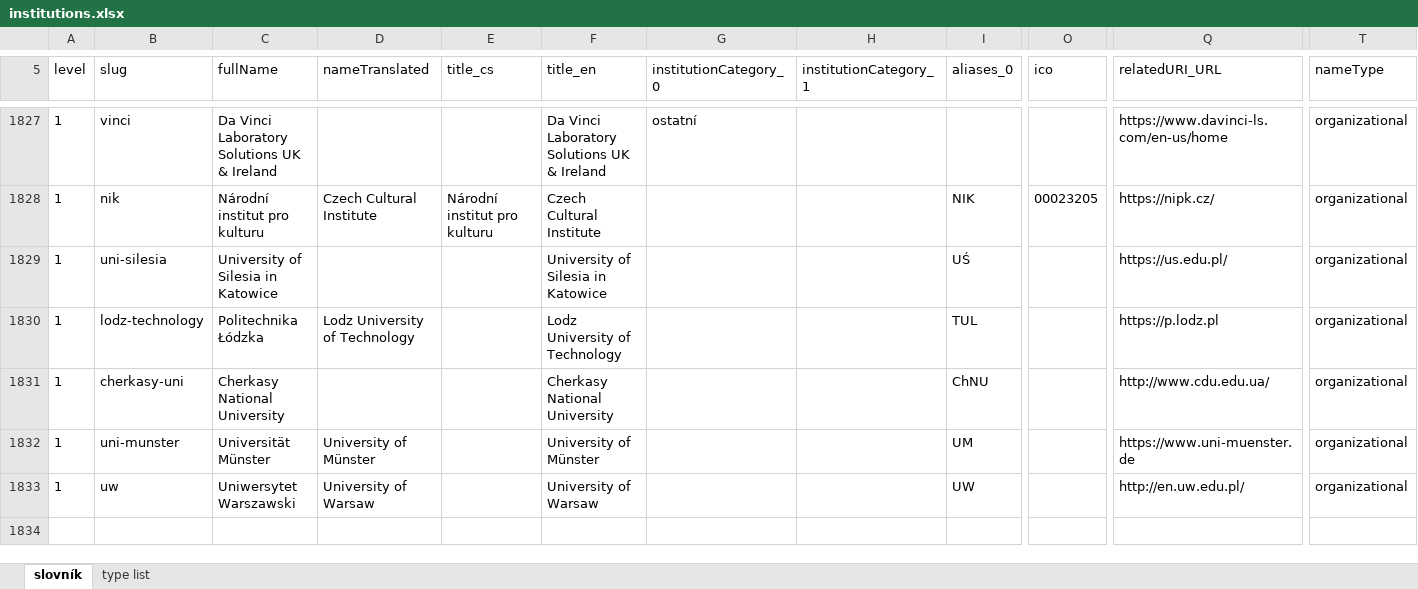
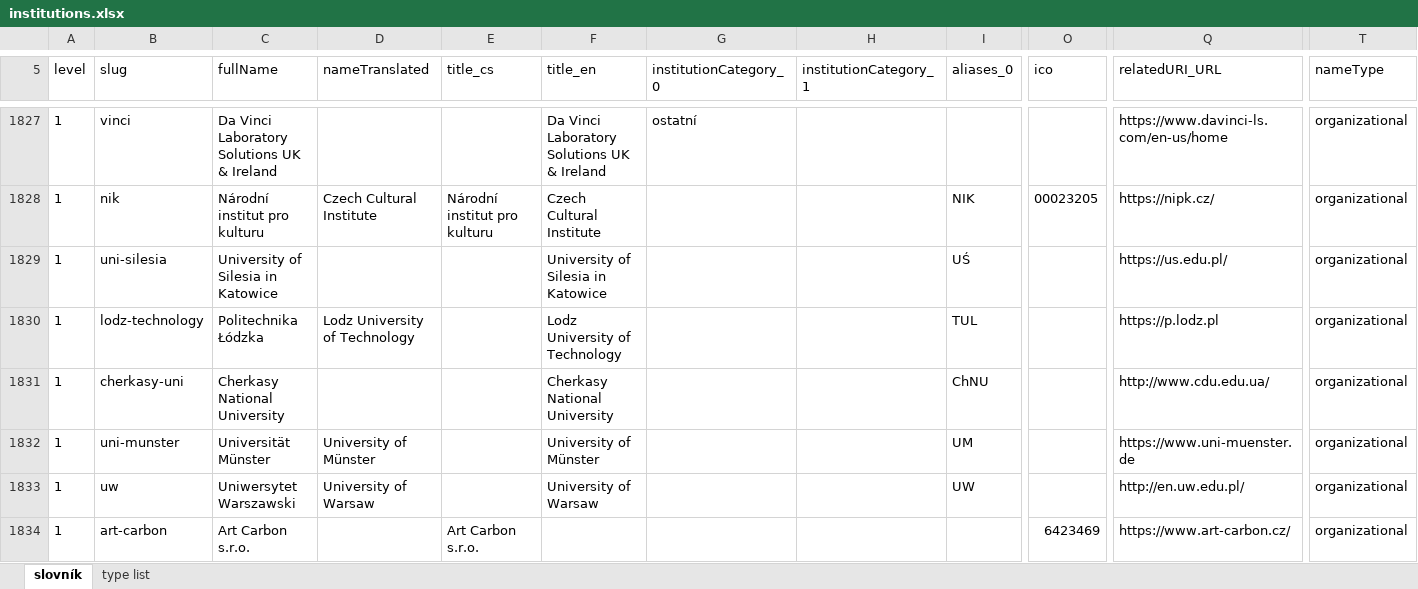
Before and after one commit to Narodni-repozitar/nr-taxonomies, an Excel workbook: data/excel/institutions.xlsx, sheet slovník, drawn as a sheet; only a part is shown, gaps mark what is left out; values as stored, in another font and other column widths than the file's, no borders; conditional formats not drawn; rows hold the shown columns only; the diff names each change by its address in the sheet, - before the commit and + after, or states it on an @@ line.

Commit message:
new isnt - art carbon
on demand

```diff
--- a/data/excel/institutions.xlsx (sheet slovník)
+++ b/data/excel/institutions.xlsx (sheet slovník)
+row 1834: 1 | art-carbon | Art Carbon s.r.o. |  | Art Carbon s.r.o. |  |  |  |  | 6423469 | https://www.art-carbon.cz/ | organizational
```
